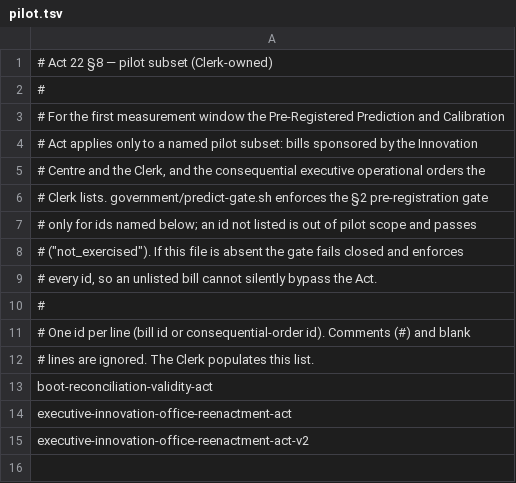
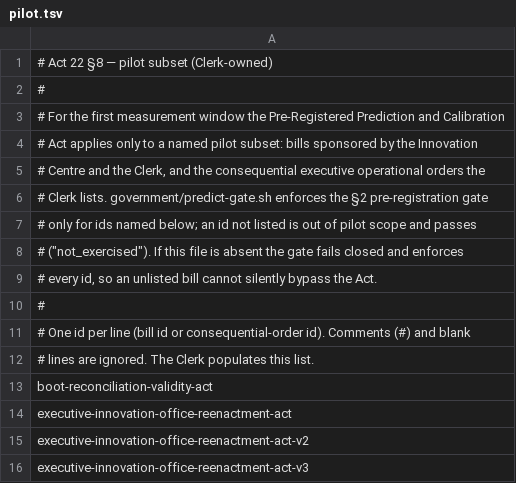
Before and after one commit to ottojung/viche, a TSV file: records/predictions/pilot.tsv, drawn as a sheet.

Commit message:
Clerk: pre-publication review of v3 — structure correct (s8 verbatim, s2.1 identical, no self-disqualifying header) but five operative pointers still name v2 (bill id, LAWS heading, per-seat JSON path, assumptions, gate command); refuse to publish until corrected; enroll v3 in the pilot list

```diff
--- a/records/predictions/pilot.tsv
+++ b/records/predictions/pilot.tsv
@@ -15 +15,2 @@ executive-innovation-office-reenactment-act
 executive-innovation-office-reenactment-act-v2
+executive-innovation-office-reenactment-act-v3
```
Also changed, not shown: 1 other file.
